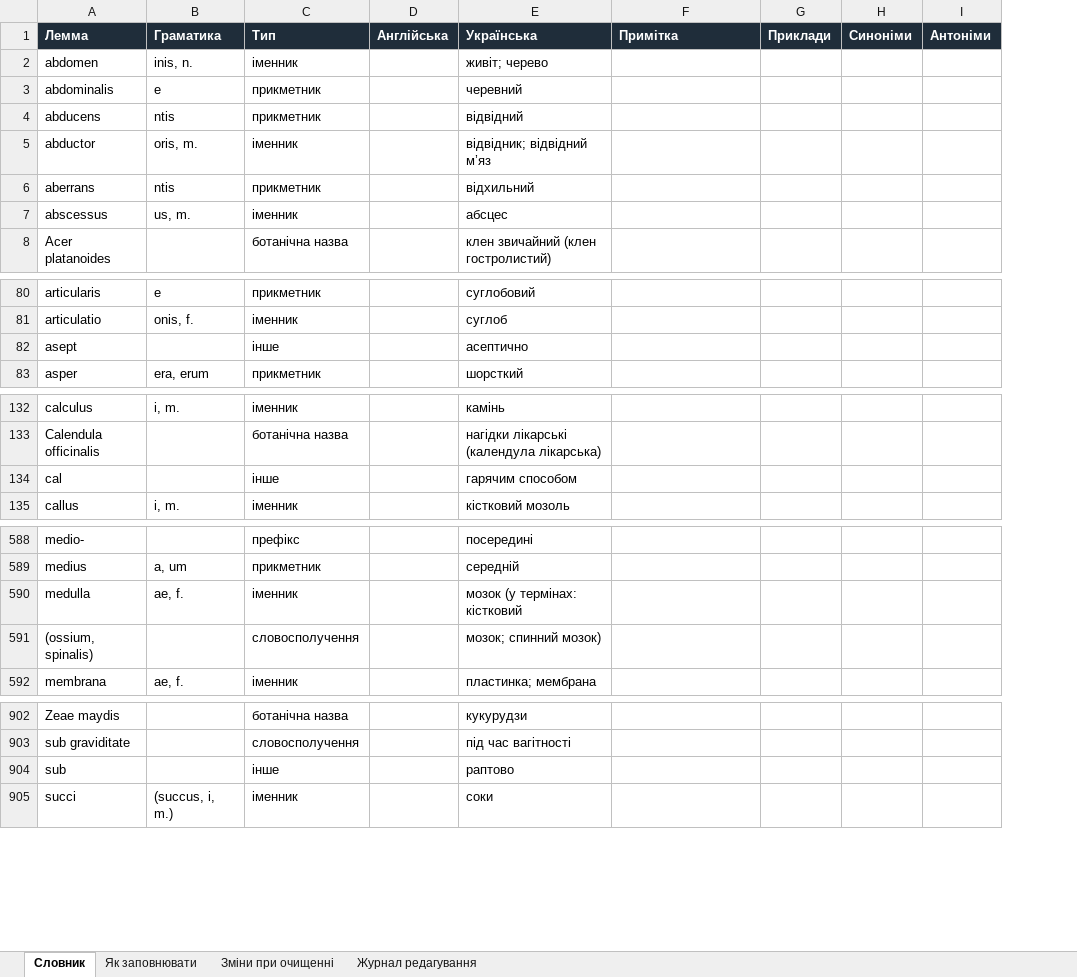
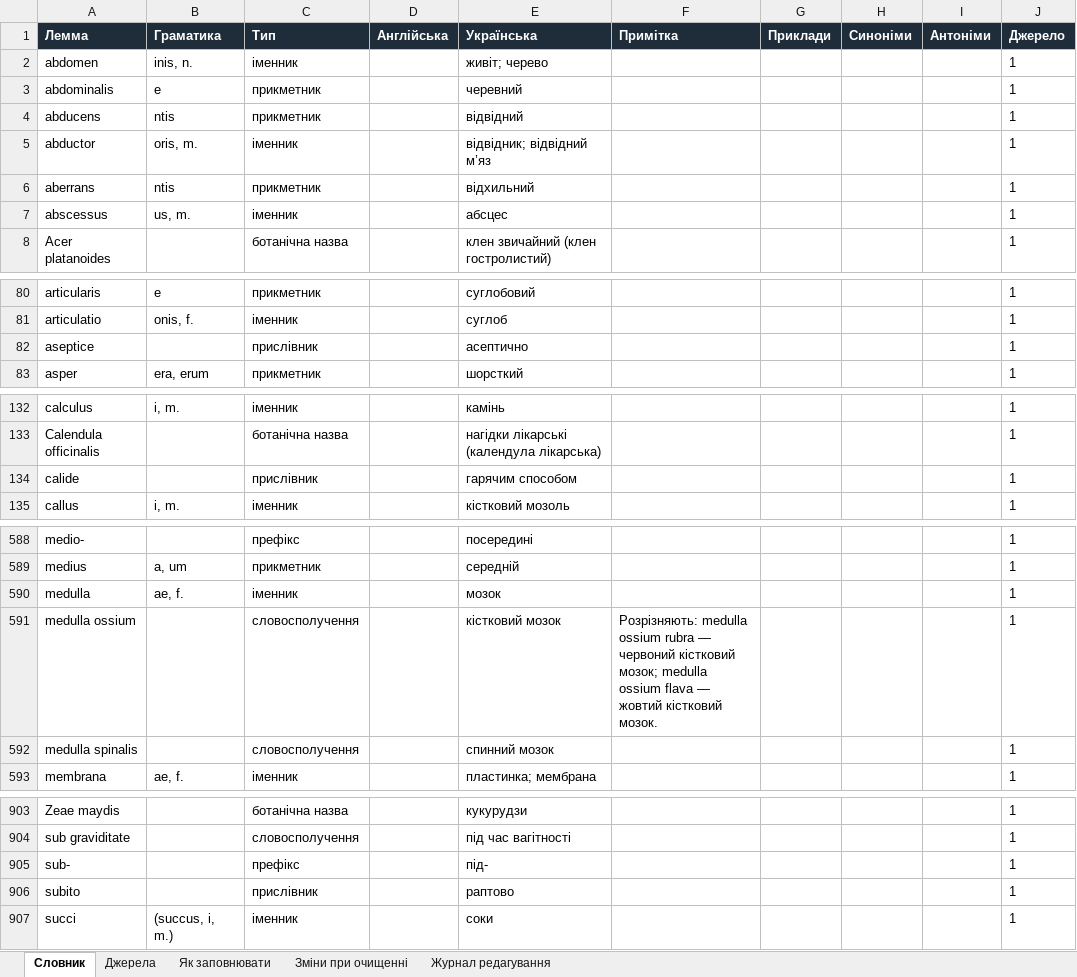
Before and after one commit to kostyantynbalashov/latin-dictionary, an Excel workbook: dictionary.xlsx, sheet Словник, drawn as a sheet; only a part is shown, gaps mark what is left out; values as stored, in another font and other column widths than the file's, no borders; removed rows and columns are numbered as before the commit, all else as after; the diff covers the shown part only; the diff names each change by its address in the sheet, - before the commit and + after, or states it on an @@ line.

```diff
--- a/dictionary.xlsx (sheet Словник)
+++ b/dictionary.xlsx (sheet Словник)
+sheet tab: Джерела
+column J (Джерело), rows 2-8: all 1; rows 80-81: 1 | 1; row 83: 1; rows 132-133: 1 | 1; row 135: 1; rows 588-590: all 1; rows 592-593: 1 | 1; rows 903-904: 1 | 1; row 907: 1
-row 82: asept |  | інше |  | асептично
+row 82: aseptice |  | прислівник |  | асептично |  |  |  |  | 1
-row 134: cal |  | інше |  | гарячим способом
+row 134: calide |  | прислівник |  | гарячим способом |  |  |  |  | 1
-E590 (Українська): мозок (у термінах: кістковий
+E590 (Українська): мозок
+row 591: medulla ossium |  | словосполучення |  | кістковий мозок | Розрізняють: medulla ossium rubra — червоний кістковий мозок; medulla ossium flava — жовтий кістковий мозок. |  |  |  | 1
-A592 (Лемма): (ossium, spinalis)
+A592 (Лемма): medulla spinalis
-E592 (Українська): мозок; спинний мозок)
+E592 (Українська): спинний мозок
-row 904: sub |  | інше |  | раптово
+row 905: sub- |  | префікс |  | під- |  |  |  |  | 1
+row 906: subito |  | прислівник |  | раптово |  |  |  |  | 1
```
Also changed, not shown: 41 edited cells elsewhere in this sheet, sheet Як заповнювати, 4 other files.
